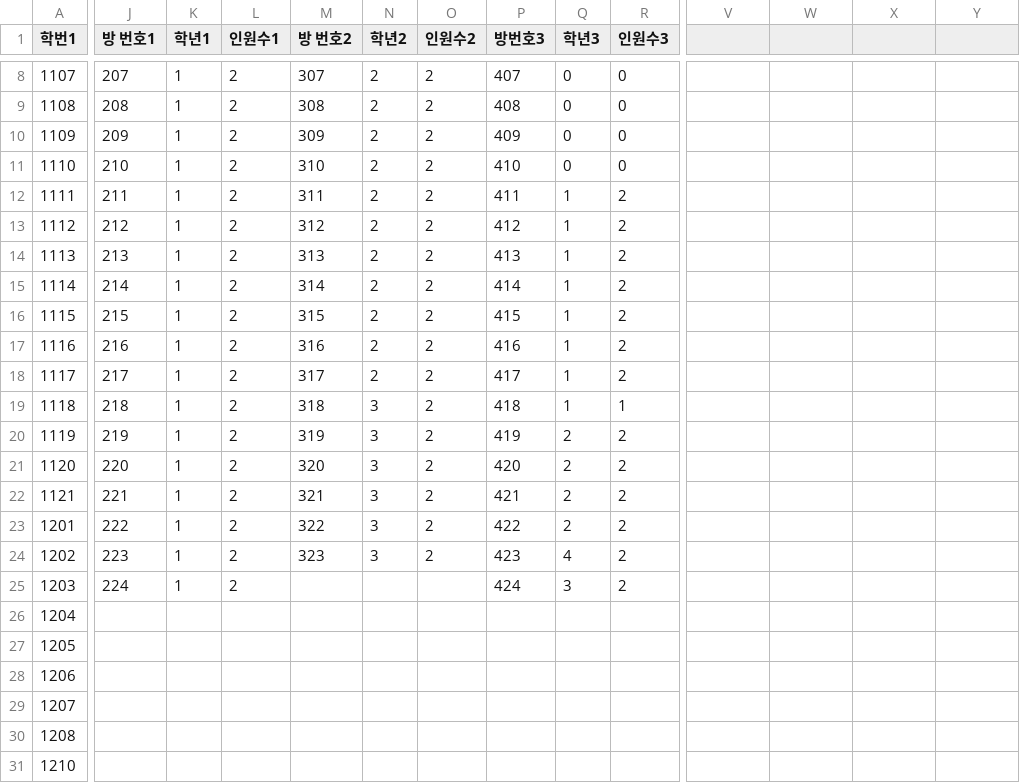
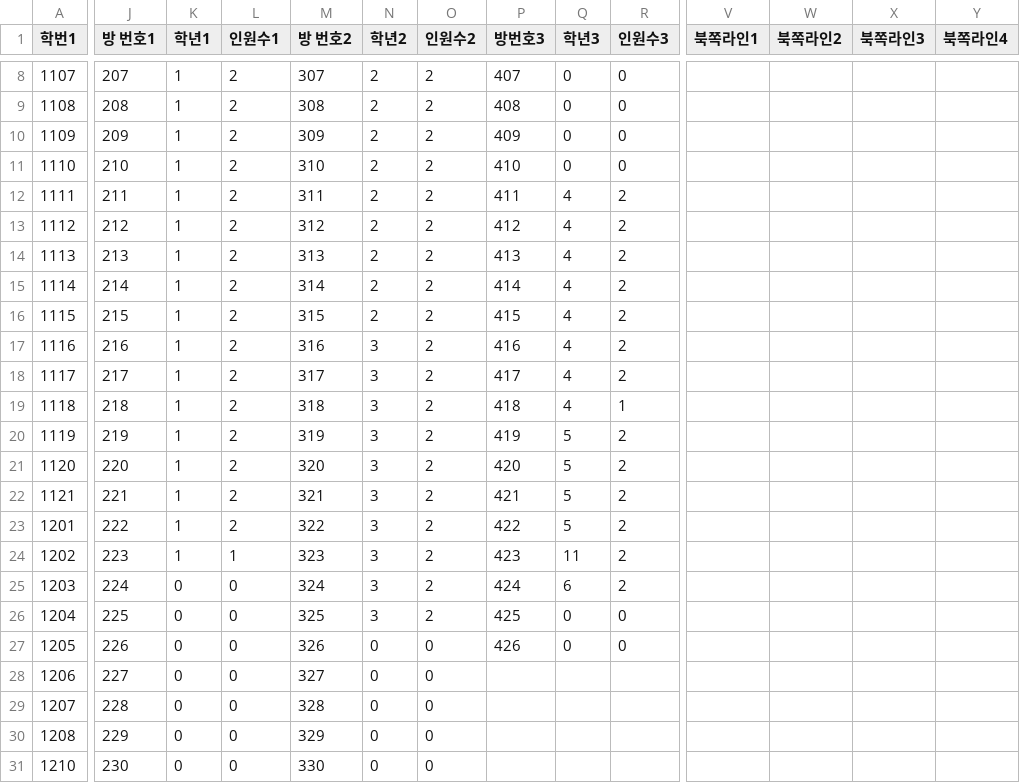
Before and after one commit to mossystone-kr/dormitory, a CSV file: student.csv, drawn as a sheet; only a part is shown, gaps mark what is left out; the diff covers the shown part only; the diff names each change by its address in the sheet, - before the commit and + after, or states it on an @@ line.

Commit message:
make room list

```diff
--- a/student.csv
+++ b/student.csv
-V1: (empty)
+V1: 북쪽라인1
-W1: (empty)
+W1: 북쪽라인2
-X1: (empty)
+X1: 북쪽라인3
-Y1: (empty)
+Y1: 북쪽라인4
-Q12:Q19 (학년3): 1
+Q12:Q19 (학년3): 4
-N17:N18 (학년2): 2
+N17:N18 (학년2): 3
-Q20:Q23 (학년3): 2
+Q20:Q23 (학년3): 5
-L24 (인원수1): 2
+L24 (인원수1): 1
-Q24 (학년3): 4
+Q24 (학년3): 11
-K25 (학년1): 1
+K25 (학년1): 0
-L25 (인원수1): 2
+L25 (인원수1): 0
-M25 (방 번호2): (empty)
+M25 (방 번호2): 324
-N25:N26 (학년2): (empty)
+N25:N26 (학년2): 3
-O25:O26 (인원수2): (empty)
+O25:O26 (인원수2): 2
-Q25 (학년3): 3
+Q25 (학년3): 6
-J26 (방 번호1): (empty)
+J26 (방 번호1): 225
-K26:K31 (학년1): (empty)
+K26:K31 (학년1): 0
-L26:L31 (인원수1): (empty)
+L26:L31 (인원수1): 0
-M26 (방 번호2): (empty)
+M26 (방 번호2): 325
-P26 (방번호3): (empty)
+P26 (방번호3): 425
-Q26:Q27 (학년3): (empty)
+Q26:Q27 (학년3): 0
-R26:R27 (인원수3): (empty)
+R26:R27 (인원수3): 0
-J27 (방 번호1): (empty)
+J27 (방 번호1): 226
-M27 (방 번호2): (empty)
+M27 (방 번호2): 326
-N27:N31 (학년2): (empty)
+N27:N31 (학년2): 0
-O27:O31 (인원수2): (empty)
+O27:O31 (인원수2): 0
-P27 (방번호3): (empty)
+P27 (방번호3): 426
-J28 (방 번호1): (empty)
+J28 (방 번호1): 227
-M28 (방 번호2): (empty)
+M28 (방 번호2): 327
-J29 (방 번호1): (empty)
+J29 (방 번호1): 228
-M29 (방 번호2): (empty)
+M29 (방 번호2): 328
-J30 (방 번호1): (empty)
+J30 (방 번호1): 229
-M30 (방 번호2): (empty)
+M30 (방 번호2): 329
-J31 (방 번호1): (empty)
+J31 (방 번호1): 230
-M31 (방 번호2): (empty)
+M31 (방 번호2): 330
```
Also changed, not shown: 70 edited cells elsewhere in this file, 1 other file.
